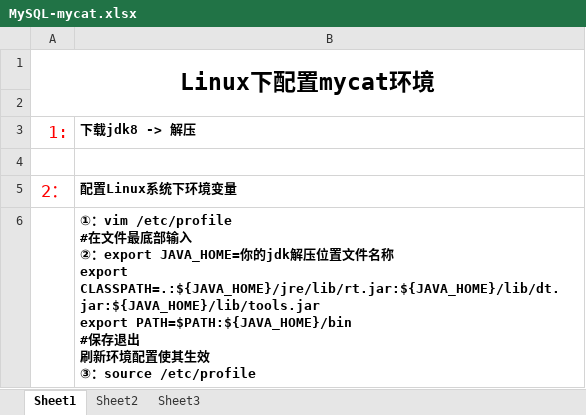
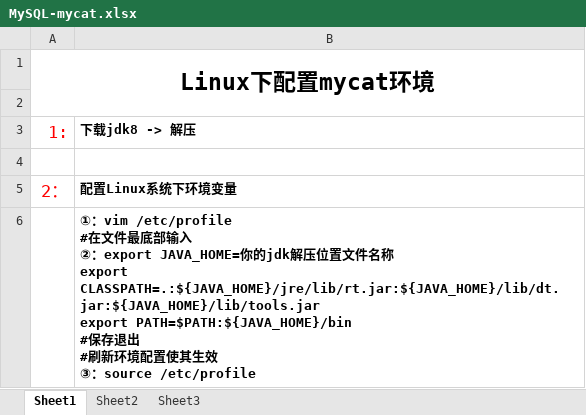
Before and after one commit to j1797391999/NewProject, an Excel workbook: MySQL/MySQL-mycat.xlsx, sheet Sheet1, drawn as a sheet; values as stored, in another font and other column widths than the file's, no borders; ↵ is a line break in a cell; the diff names each change by its address in the sheet, - before the commit and + after, or states it on an @@ line.

```diff
--- a/MySQL/MySQL-mycat.xlsx (sheet Sheet1)
+++ b/MySQL/MySQL-mycat.xlsx (sheet Sheet1)
-B6 (下载jdk8 -> 解压): …出 ↵ 刷新…
+B6 (下载jdk8 -> 解压): …出 ↵ #刷新…
```
Also changed, not shown: MySQL/08-MySQL-锁.xlsx, 9 other files.
